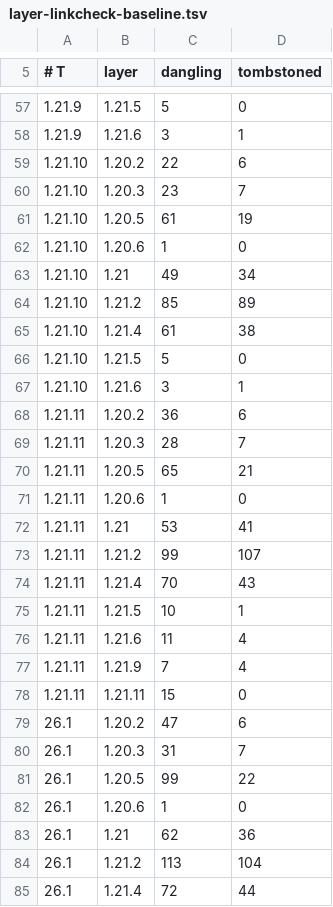
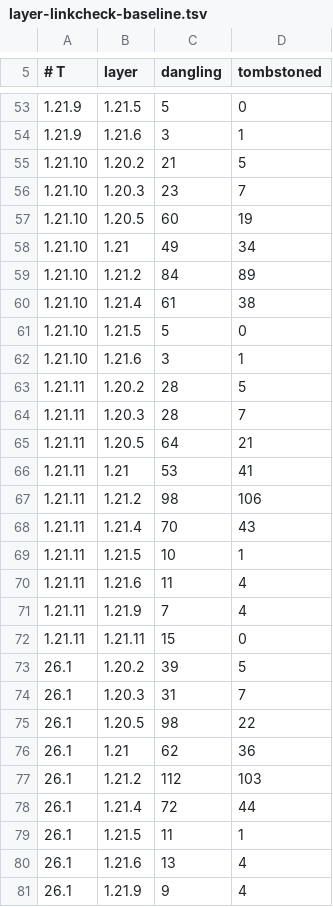
Before and after one commit to dextawa/CenturyBridge, a TSV file: core/segments/layer-linkcheck-baseline.tsv, drawn as a sheet; only a part is shown, gaps mark what is left out; the shorter side is filled out with more unchanged rows; the diff covers the shown part only.

```diff
--- a/core/segments/layer-linkcheck-baseline.tsv
+++ b/core/segments/layer-linkcheck-baseline.tsv
@@ -58,8 +54,7 @@
 1.21.9	1.21.6	3	1
-1.21.10	1.20.2	22	6
+1.21.10	1.20.2	21	5
 1.21.10	1.20.3	23	7
-1.21.10	1.20.5	61	19
-1.21.10	1.20.6	1	0
+1.21.10	1.20.5	60	19
 1.21.10	1.21	49	34
-1.21.10	1.21.2	85	89
+1.21.10	1.21.2	84	89
 1.21.10	1.21.4	61	38
@@ -67,8 +62,7 @@
 1.21.10	1.21.6	3	1
-1.21.11	1.20.2	36	6
+1.21.11	1.20.2	28	5
 1.21.11	1.20.3	28	7
-1.21.11	1.20.5	65	21
-1.21.11	1.20.6	1	0
+1.21.11	1.20.5	64	21
 1.21.11	1.21	53	41
-1.21.11	1.21.2	99	107
+1.21.11	1.21.2	98	106
 1.21.11	1.21.4	70	43
@@ -78,8 +72,7 @@
 1.21.11	1.21.11	15	0
-26.1	1.20.2	47	6
+26.1	1.20.2	39	5
 26.1	1.20.3	31	7
-26.1	1.20.5	99	22
-26.1	1.20.6	1	0
+26.1	1.20.5	98	22
 26.1	1.21	62	36
-26.1	1.21.2	113	104
+26.1	1.21.2	112	103
 26.1	1.21.4	72	44
```
Also changed, not shown: 7 removed rows and 31 edited cells elsewhere in this file.
